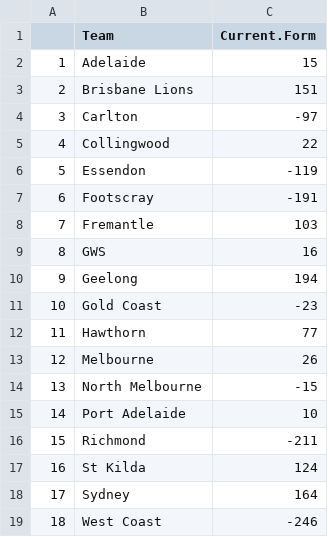
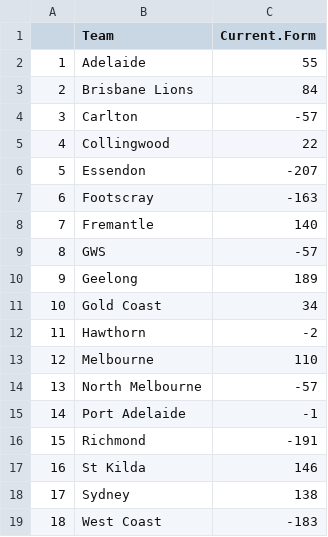
Before and after one commit to blake-noske/blake-noske.github.io, a CSV file: cleaned data/afl_team_form_cleaned.csv, drawn as a sheet.

```diff
--- a/cleaned data/afl_team_form_cleaned.csv
+++ b/cleaned data/afl_team_form_cleaned.csv
@@ -1,19 +1,19 @@
 "","Team","Current.Form"
-"1","Adelaide",15
-"2","Brisbane Lions",151
-"3","Carlton",-97
+"1","Adelaide",55
+"2","Brisbane Lions",84
+"3","Carlton",-57
 "4","Collingwood",22
-"5","Essendon",-119
-"6","Footscray",-191
-"7","Fremantle",103
-"8","GWS",16
-"9","Geelong",194
-"10","Gold Coast",-23
-"11","Hawthorn",77
-"12","Melbourne",26
-"13","North Melbourne",-15
-"14","Port Adelaide",10
-"15","Richmond",-211
-"16","St Kilda",124
-"17","Sydney",164
-"18","West Coast",-246
+"5","Essendon",-207
+"6","Footscray",-163
+"7","Fremantle",140
+"8","GWS",-57
+"9","Geelong",189
+"10","Gold Coast",34
+"11","Hawthorn",-2
+"12","Melbourne",110
+"13","North Melbourne",-57
+"14","Port Adelaide",-1
+"15","Richmond",-191
+"16","St Kilda",146
+"17","Sydney",138
+"18","West Coast",-183
```
Also changed, not shown: cleaned data/afl_fixture_cleaned.csv, cleaned data/afl_team_streaks_cleaned.csv, 4 other files.
